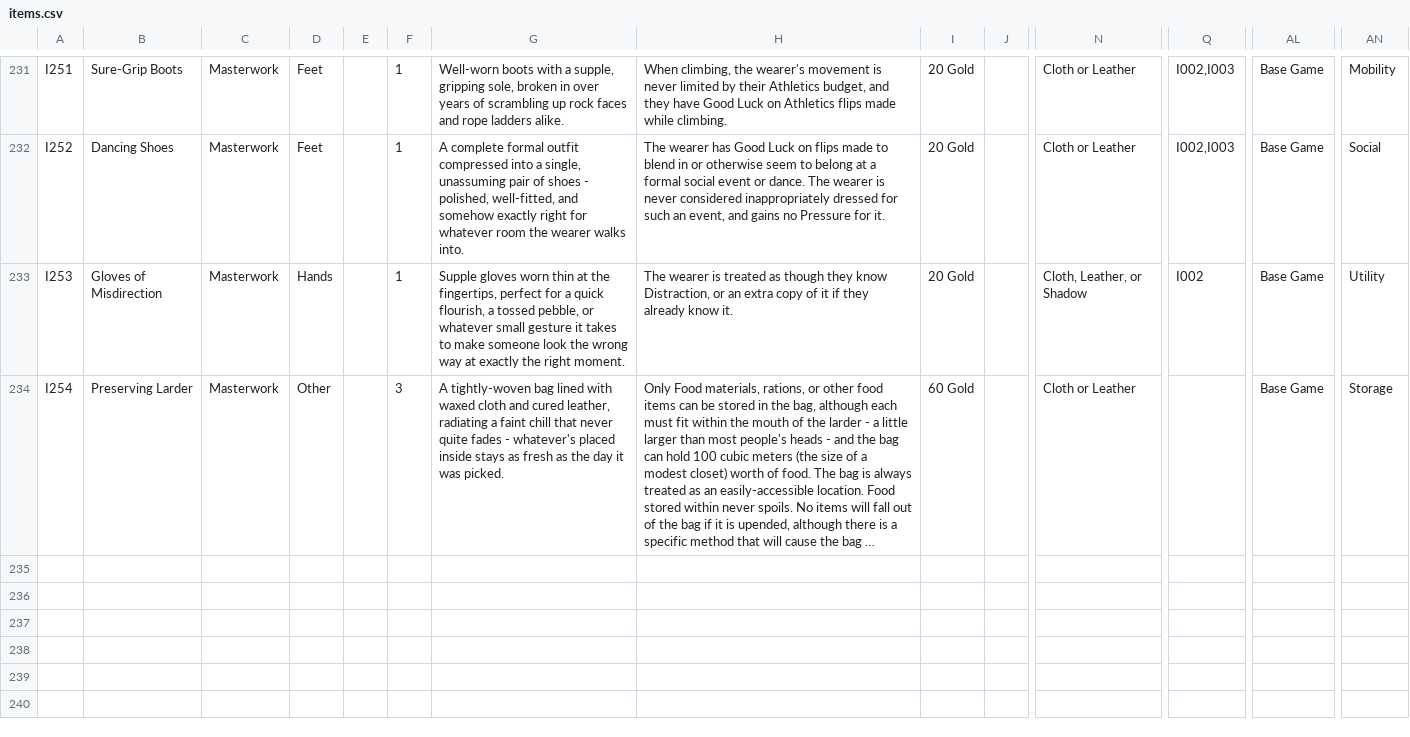
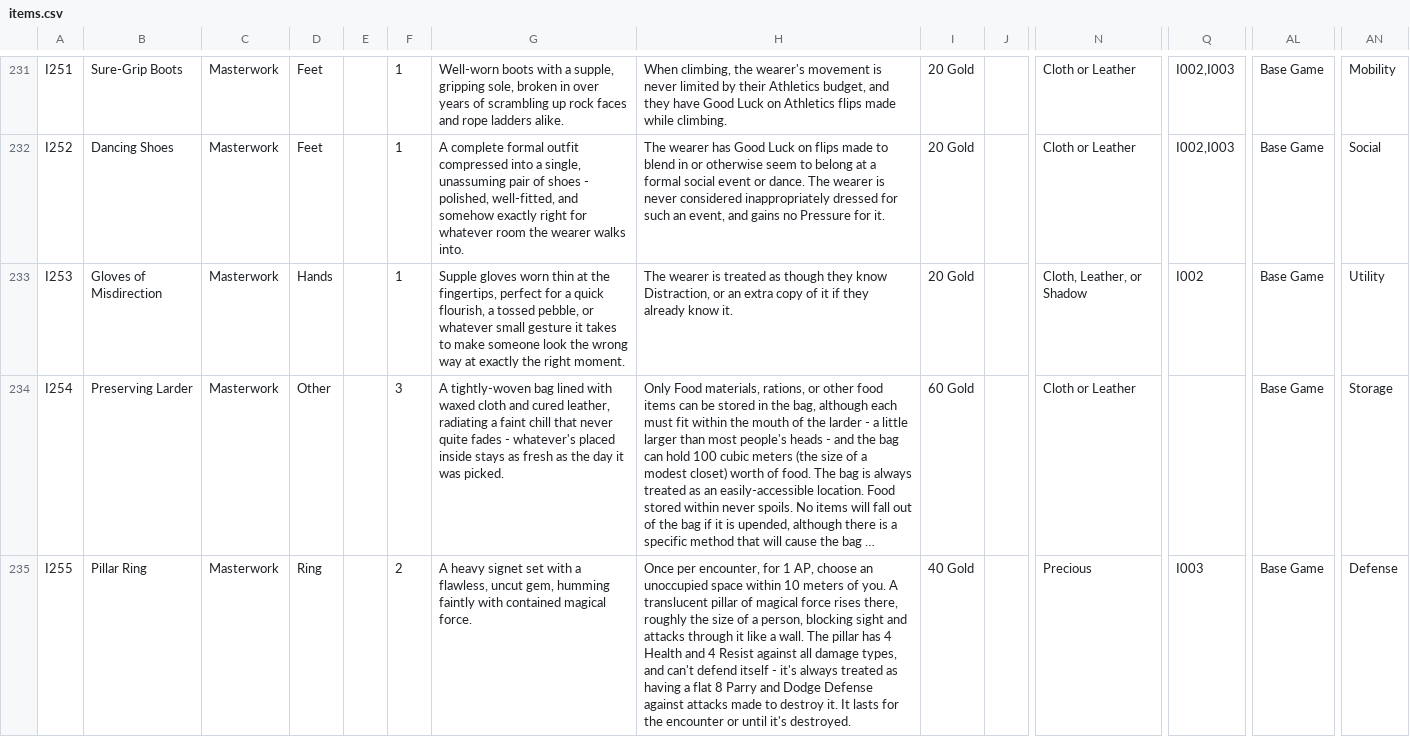
Before and after one commit to sessorach/flagonquest, a CSV file: scripts/items.csv, drawn as a sheet; only a part is shown, gaps mark what is left out; long unchanged cells end in …; rows hold the shown columns only; the diff names each change by its address in the sheet, - before the commit and + after, or states it on an @@ line.

```diff
--- a/scripts/items.csv
+++ b/scripts/items.csv
+row 235: I255 | Pillar Ring | Masterwork | Ring |  | 2 | A heavy signet set with a flawless, uncut gem, humming faintly with contained magical force. | Once per encounter, for 1 AP, choose an unoccupied space within 10 meters of you. A translucent pillar of magical force rises there, roughly the size of a person, blocking sight and attacks through it like a wall. The pillar has 4 Health and 4 Resist against all damage types, and can't defend itself - it's always treated as having a flat 8 Parry and Dodge Defense against attacks made to destroy it. It lasts for the encounter or until it's destroyed. | 40 Gold |  | Precious | I003 | Base Game | Defense
```
Also changed, not shown: design/balance_ledger.csv, 5 other files.
